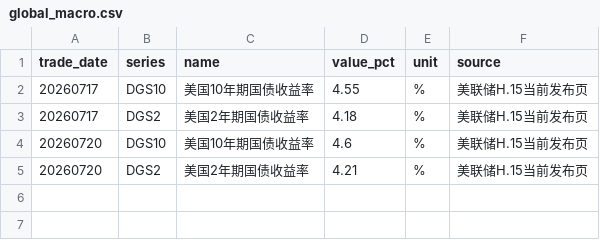
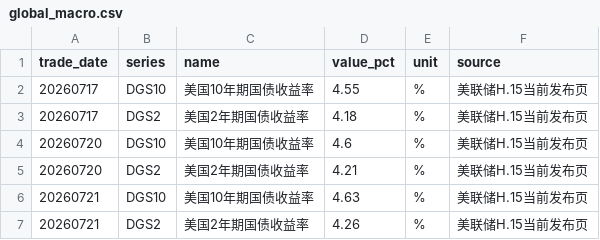
Before and after one commit to littlepeachh/macroscope-dashboard-v7, a CSV file: data/global_macro.csv, drawn as a sheet; the diff names each change by its address in the sheet, - before the commit and + after, or states it on an @@ line.

```diff
--- a/data/global_macro.csv
+++ b/data/global_macro.csv
+row 6: 20260721 | DGS10 | 美国10年期国债收益率 | 4.63 | % | 美联储H.15当前发布页
+row 7: 20260721 | DGS2 | 美国2年期国债收益率 | 4.26 | % | 美联储H.15当前发布页
```
Also changed, not shown: 3 other files.
